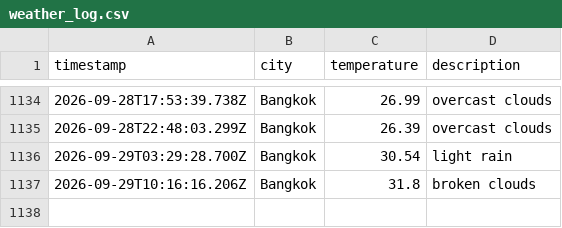
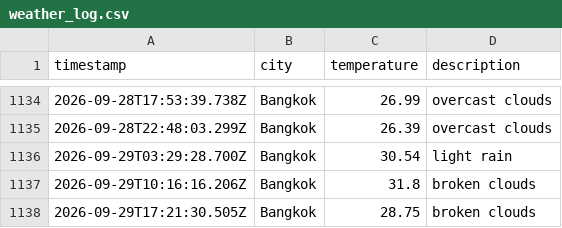
Before and after one commit to Doordiver/weather-api, a CSV file: data/weather_log.csv, drawn as a sheet; only a part is shown, gaps mark what is left out; the diff names each change by its address in the sheet, - before the commit and + after, or states it on an @@ line.

```diff
--- a/data/weather_log.csv
+++ b/data/weather_log.csv
+row 1138: 2026-09-29T17:21:30.505Z | Bangkok | 28.75 | broken clouds
```
Also changed, not shown: 1 other file.
